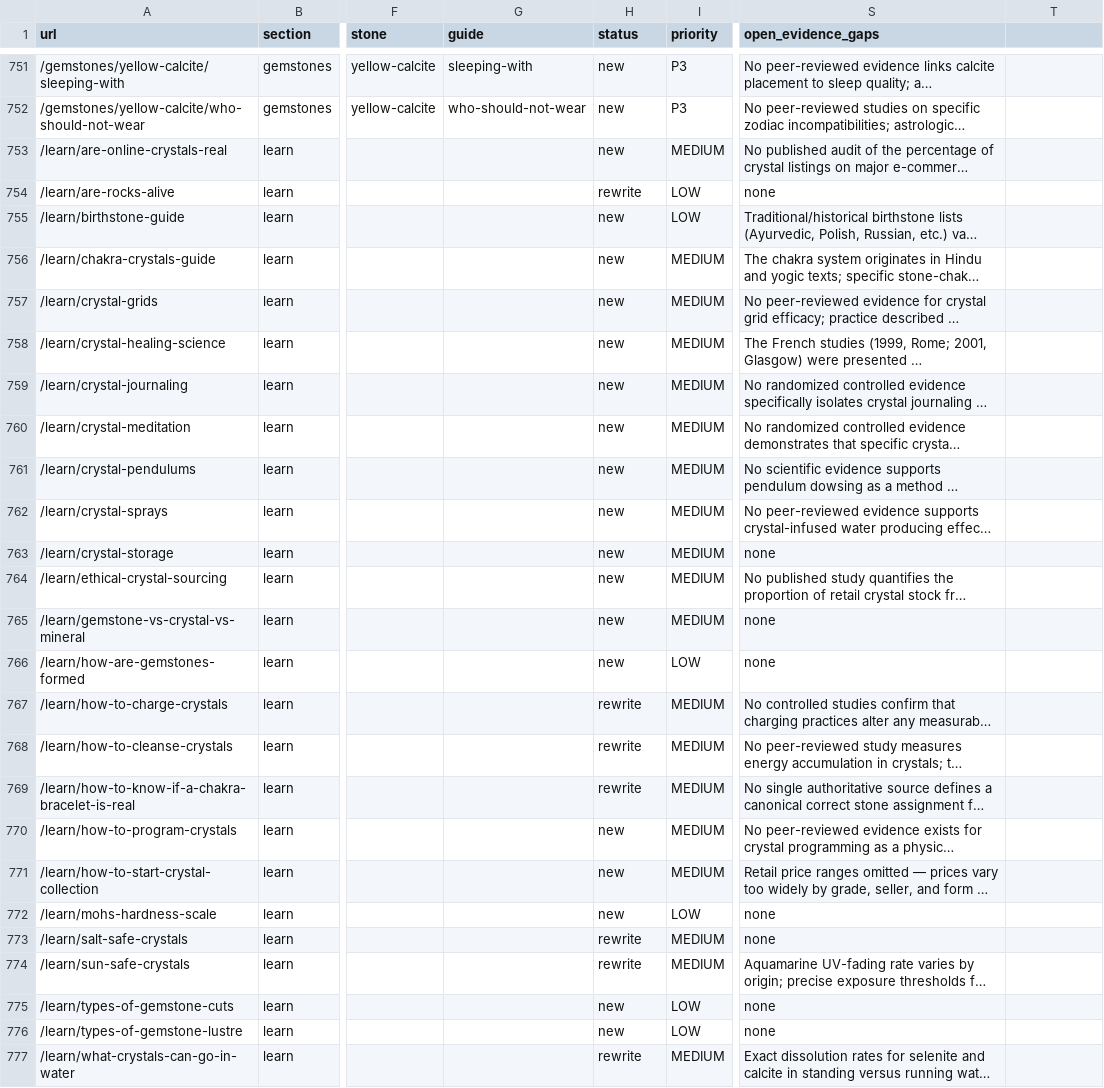
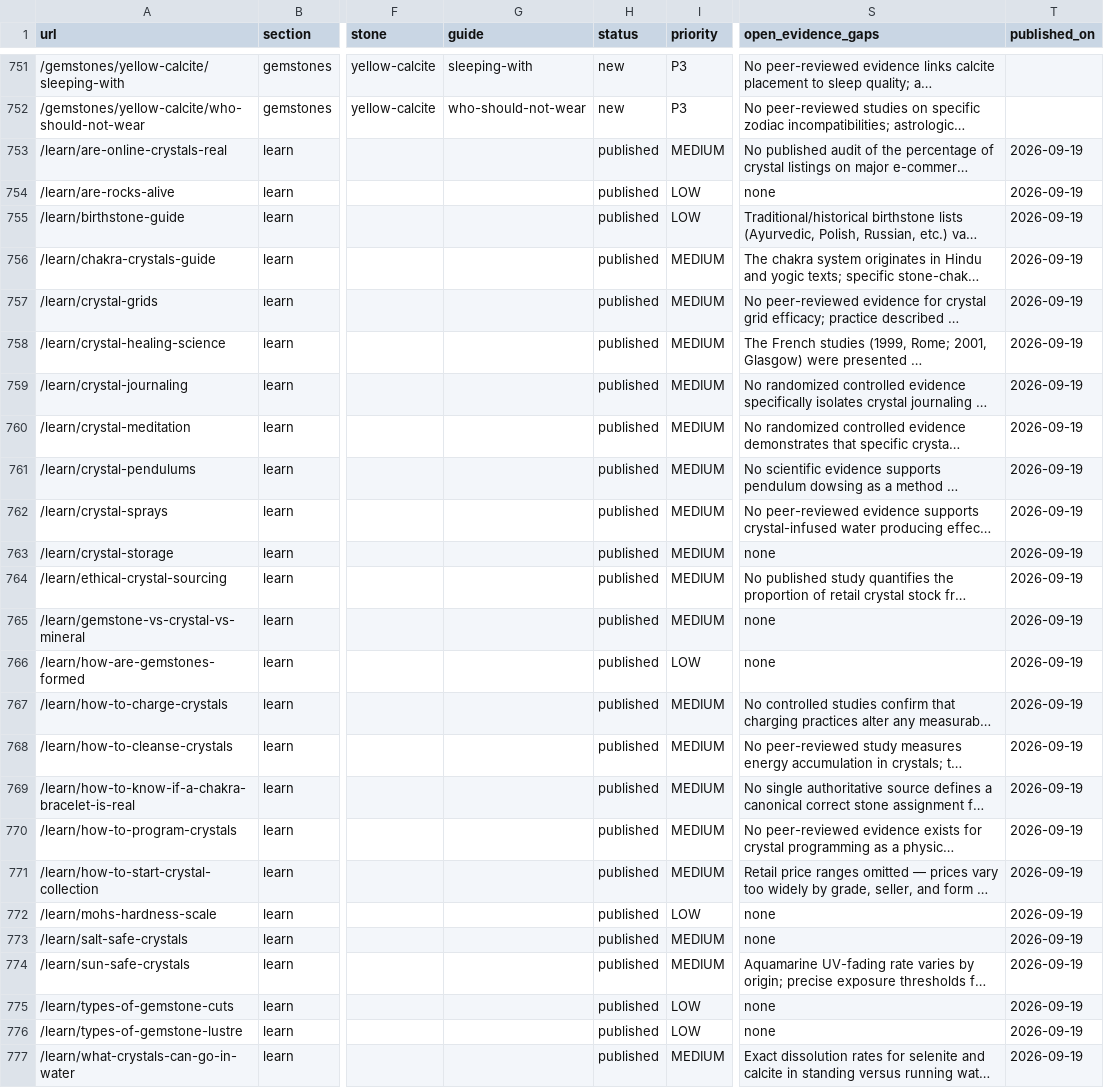
Before and after one commit to hrishikesh1990/writeralpha-v2, a CSV file: docs/sro/drafts-index.csv, drawn as a sheet; only a part is shown, gaps mark what is left out; long unchanged cells end in …; the diff covers the shown part only; the diff names each change by its address in the sheet, - before the commit and + after, or states it on an @@ line.

```diff
--- a/docs/sro/drafts-index.csv
+++ b/docs/sro/drafts-index.csv
-T1: (empty)
+T1: published_on
-H753 (status): new
+H753 (status): published
-T753:T777 (published_on): (empty)
+T753:T777 (published_on): 2026-09-19
-H754 (status): rewrite
+H754 (status): published
-H755:H766 (status): new
+H755:H766 (status): published
-H767:H769 (status): rewrite
+H767:H769 (status): published
-H770:H772 (status): new
+H770:H772 (status): published
-H773:H774 (status): rewrite
+H773:H774 (status): published
-H775:H776 (status): new
+H775:H776 (status): published
-H777 (status): rewrite
+H777 (status): published
```
Also changed, not shown: 20 edited cells elsewhere in this file, 2 other files.
